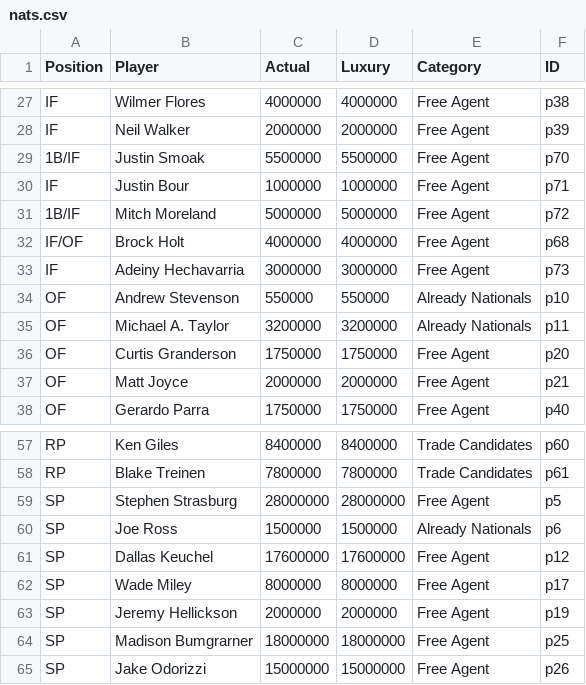
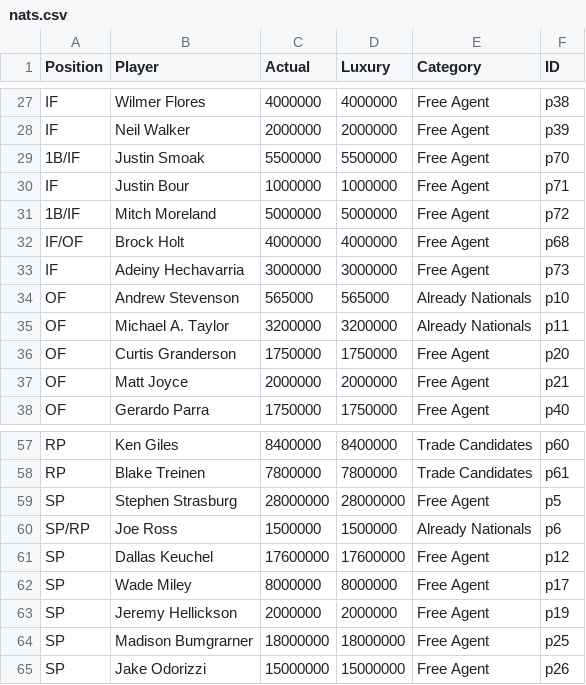
Before and after one commit to jamesohara08/NatsGMProject, a CSV file: nats.csv, drawn as a sheet; only a part is shown, gaps mark what is left out; the diff covers the shown part only.

```diff
--- a/nats.csv
+++ b/nats.csv
@@ -33,3 +33,3 @@ IF/OF,Brock Holt,4000000,4000000,Free Agent,p68
 IF,Adeiny Hechavarria,3000000,3000000,Free Agent,p73
-OF,Andrew Stevenson,550000,550000,Already Nationals,p10
+OF,Andrew Stevenson,565000,565000,Already Nationals,p10
 OF,Michael A. Taylor,3200000,3200000,Already Nationals,p11
@@ -59,3 +59,3 @@ RP,Blake Treinen,7800000,7800000,Trade Candidates,p61
 SP,Stephen Strasburg,28000000,28000000,Free Agent,p5
-SP,Joe Ross,1500000,1500000,Already Nationals,p6
+SP/RP,Joe Ross,1500000,1500000,Already Nationals,p6
 SP,Dallas Keuchel,17600000,17600000,Free Agent,p12
```
Also changed, not shown: 16 edited cells elsewhere in this file, 1 other file.
